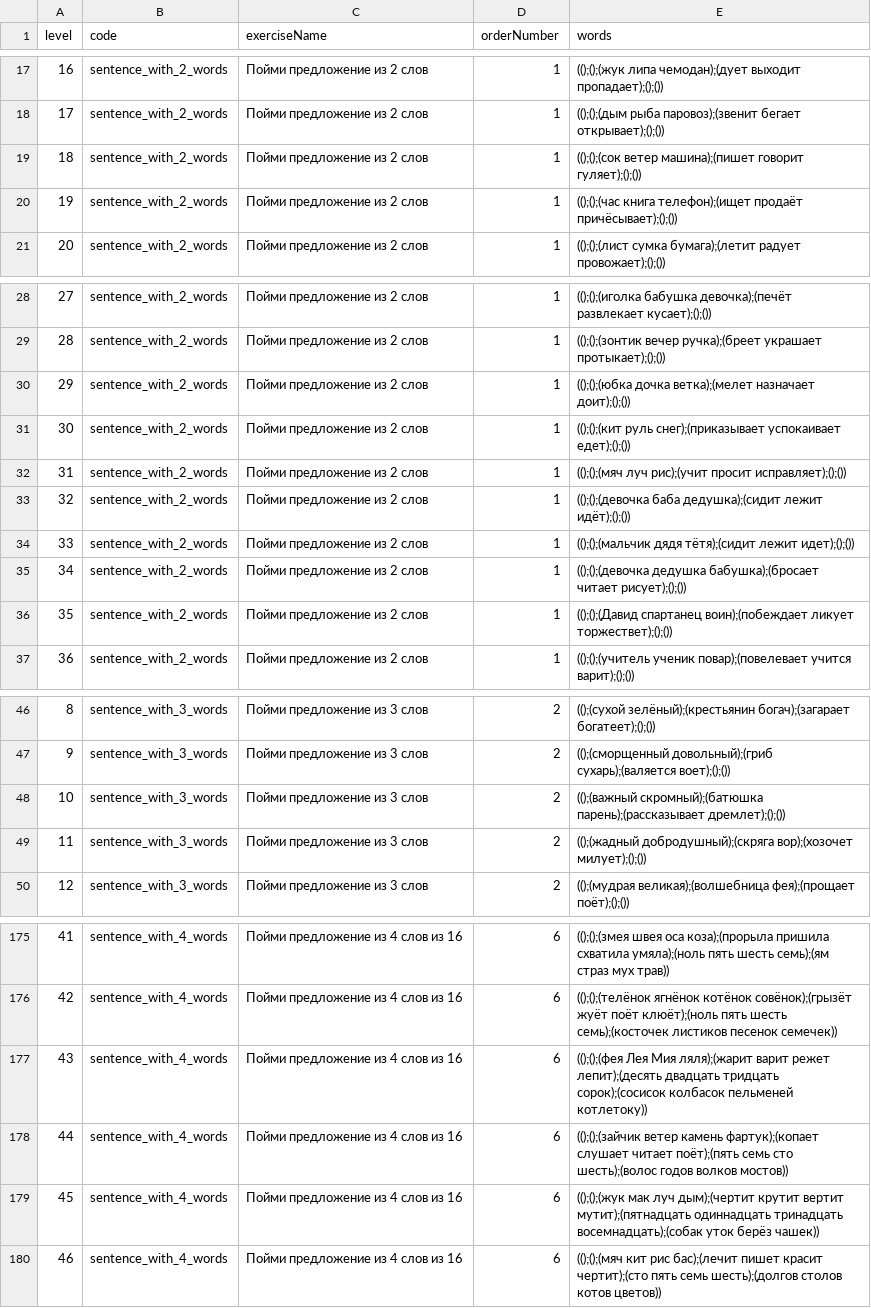
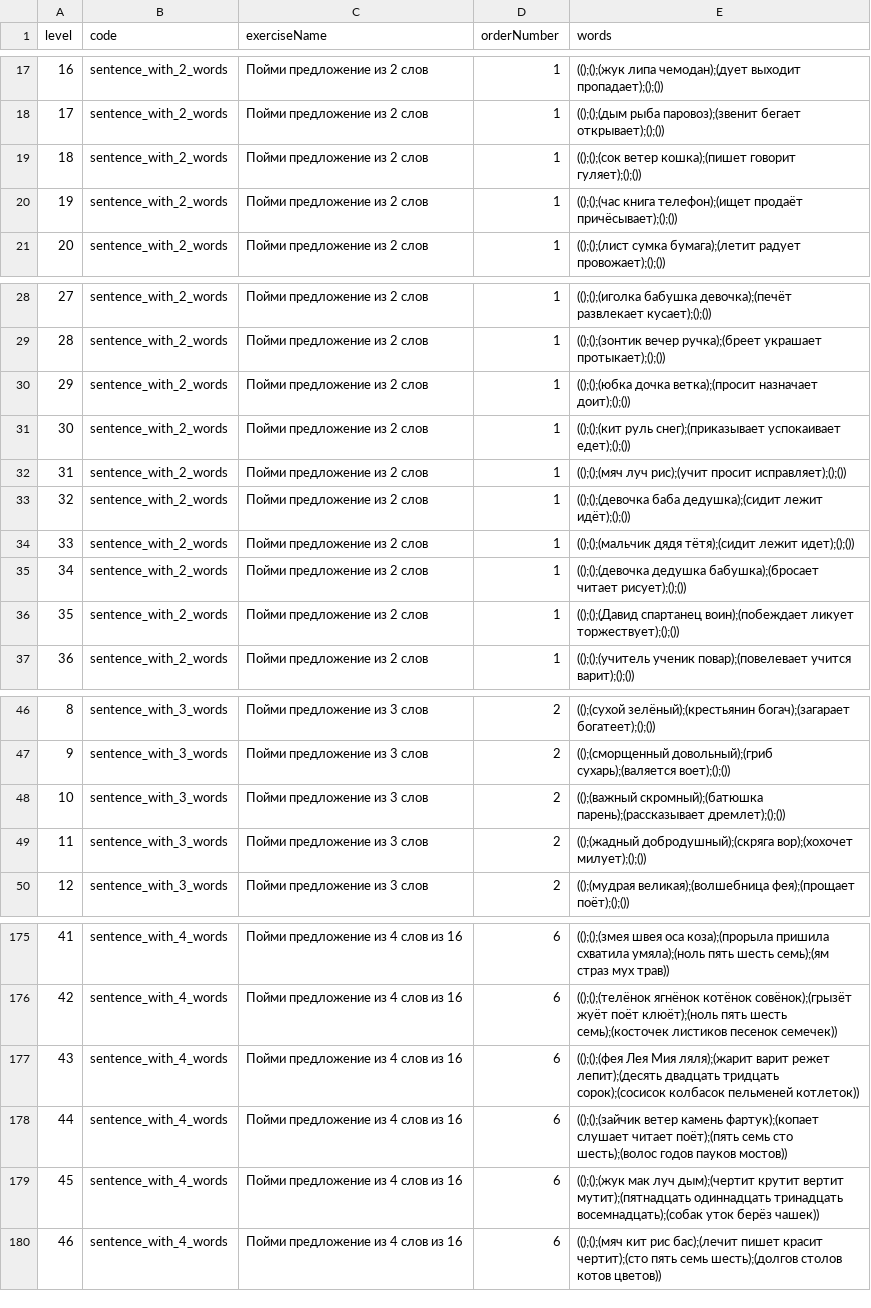
Before and after one commit to Brain-up/brn, a CSV file: src/main/resources/initFiles/series_sentences_ru.csv, drawn as a sheet; only a part is shown, gaps mark what is left out; the diff covers the shown part only.

```diff
--- a/src/main/resources/initFiles/series_sentences_ru.csv
+++ b/src/main/resources/initFiles/series_sentences_ru.csv
@@ -18,3 +18,3 @@ level,code,exerciseName,orderNumber,words
 17,sentence_with_2_words,Пойми предложение из 2 слов,1,(();();(дым рыба паровоз);(звенит бегает открывает);();())
-18,sentence_with_2_words,Пойми предложение из 2 слов,1,(();();(сок ветер машина);(пишет говорит гуляет);();())
+18,sentence_with_2_words,Пойми предложение из 2 слов,1,(();();(сок ветер кошка);(пишет говорит гуляет);();())
 19,sentence_with_2_words,Пойми предложение из 2 слов,1,(();();(час книга телефон);(ищет продаёт причёсывает);();())
@@ -29,3 +29,3 @@ level,code,exerciseName,orderNumber,words
 28,sentence_with_2_words,Пойми предложение из 2 слов,1,(();();(зонтик вечер ручка);(бреет украшает протыкает);();())
-29,sentence_with_2_words,Пойми предложение из 2 слов,1,(();();(юбка дочка ветка);(мелет назначает доит);();())
+29,sentence_with_2_words,Пойми предложение из 2 слов,1,(();();(юбка дочка ветка);(просит назначает доит);();())
 30,sentence_with_2_words,Пойми предложение из 2 слов,1,(();();(кит руль снег);(приказывает успокаивает едет);();())
@@ -35,3 +35,3 @@ level,code,exerciseName,orderNumber,words
 34,sentence_with_2_words,Пойми предложение из 2 слов,1,(();();(девочка дедушка бабушка);(бросает читает рисует);();())
-35,sentence_with_2_words,Пойми предложение из 2 слов,1,(();();(Давид спартанец воин);(побеждает ликует торжествет);();())
+35,sentence_with_2_words,Пойми предложение из 2 слов,1,(();();(Давид спартанец воин);(побеждает ликует торжествует);();())
 36,sentence_with_2_words,Пойми предложение из 2 слов,1,(();();(учитель ученик повар);(повелевает учится варит);();())
@@ -48,3 +48,3 @@ level,code,exerciseName,orderNumber,words
 10,sentence_with_3_words,Пойми предложение из 3 слов,2,(();(важный скромный);(батюшка парень);(рассказывает дремлет);();())
-11,sentence_with_3_words,Пойми предложение из 3 слов,2,(();(жадный добродушный);(скряга вор);(хозочет милует);();())
+11,sentence_with_3_words,Пойми предложение из 3 слов,2,(();(жадный добродушный);(скряга вор);(хохочет милует);();())
 12,sentence_with_3_words,Пойми предложение из 3 слов,2,(();(мудрая великая);(волшебница фея);(прощает поёт);();())
@@ -176,4 +176,4 @@ level,code,exerciseName,orderNumber,words
 42,sentence_with_4_words,Пойми предложение из 4 слов из 16,6,(();();(телёнок ягнёнок котёнок совёнок);(грызёт жуёт поёт клюёт);(ноль пять шесть семь);(косточек листиков песенок семечек))
-43,sentence_with_4_words,Пойми предложение из 4 слов из 16,6,(();();(фея Лея Мия ляля);(жарит варит режет лепит);(десять двадцать тридцать сорок);(сосисок колбасок пельменей котлетоку))
-44,sentence_with_4_words,Пойми предложение из 4 слов из 16,6,(();();(зайчик ветер камень фартук);(копает слушает читает поёт);(пять семь сто шесть);(волос годов волков мостов))
+43,sentence_with_4_words,Пойми предложение из 4 слов из 16,6,(();();(фея Лея Мия ляля);(жарит варит режет лепит);(десять двадцать тридцать сорок);(сосисок колбасок пельменей котлеток))
+44,sentence_with_4_words,Пойми предложение из 4 слов из 16,6,(();();(зайчик ветер камень фартук);(копает слушает читает поёт);(пять семь сто шесть);(волос годов пауков мостов))
 45,sentence_with_4_words,Пойми предложение из 4 слов из 16,6,(();();(жук мак луч дым);(чертит крутит вертит мутит);(пятнадцать одиннадцать тринадцать восемнадцать);(собак уток берёз чашек))
```
Also changed, not shown: 4 edited cells elsewhere in this file, src/main/resources/initFiles/series_phrases_ru.csv, src/main/resources/initFiles/series_word_groups_ru.csv, 1 other file.
